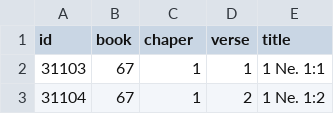
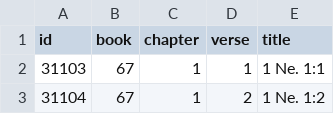
Before and after one commit to bookofmormon/verseline, a CSV file: verses.csv, drawn as a sheet; only a part is shown.

Commit message:
zooming is awesome, all verses gotten

```diff
--- a/verses.csv
+++ b/verses.csv
@@ -1,2 +1,2 @@
-id,book,chaper,verse,title
+id,book,chapter,verse,title
 31103,67,1,1,1 Ne. 1:1
```
Also changed, not shown: 8 other files.
